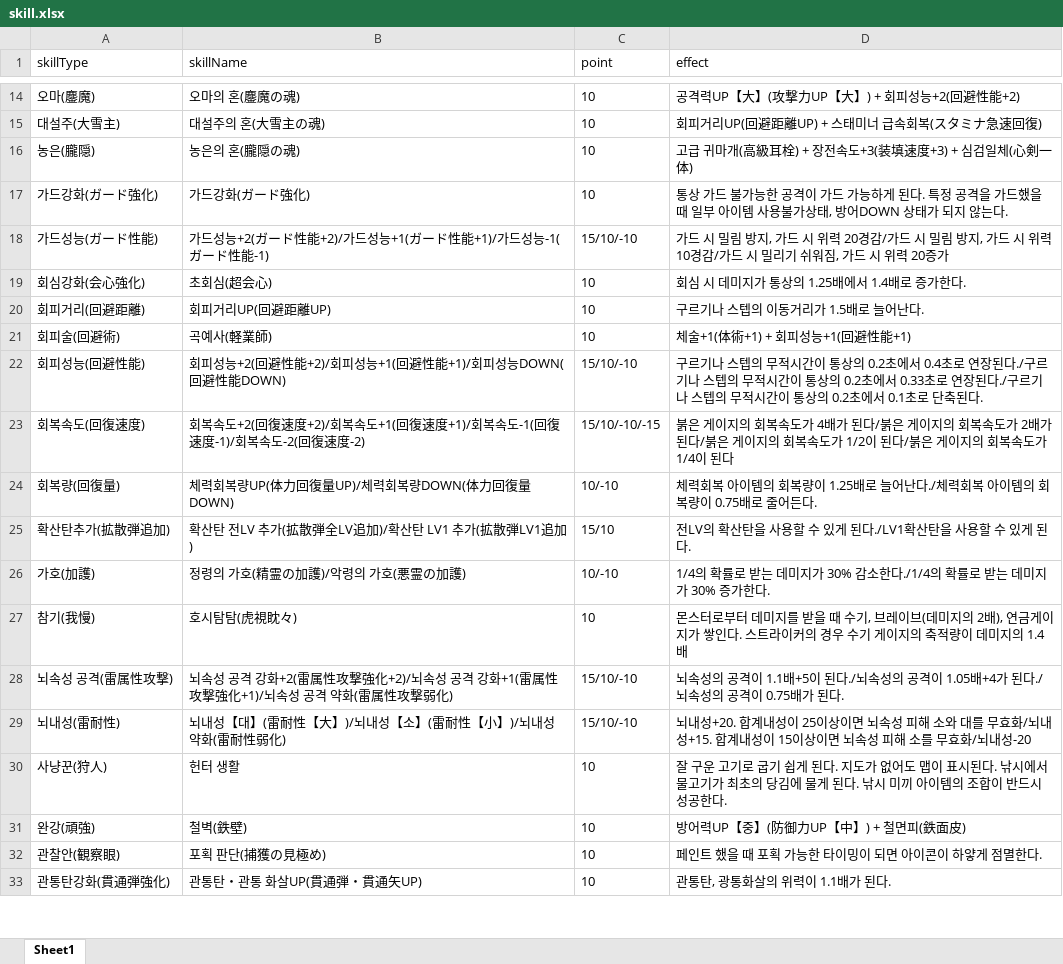
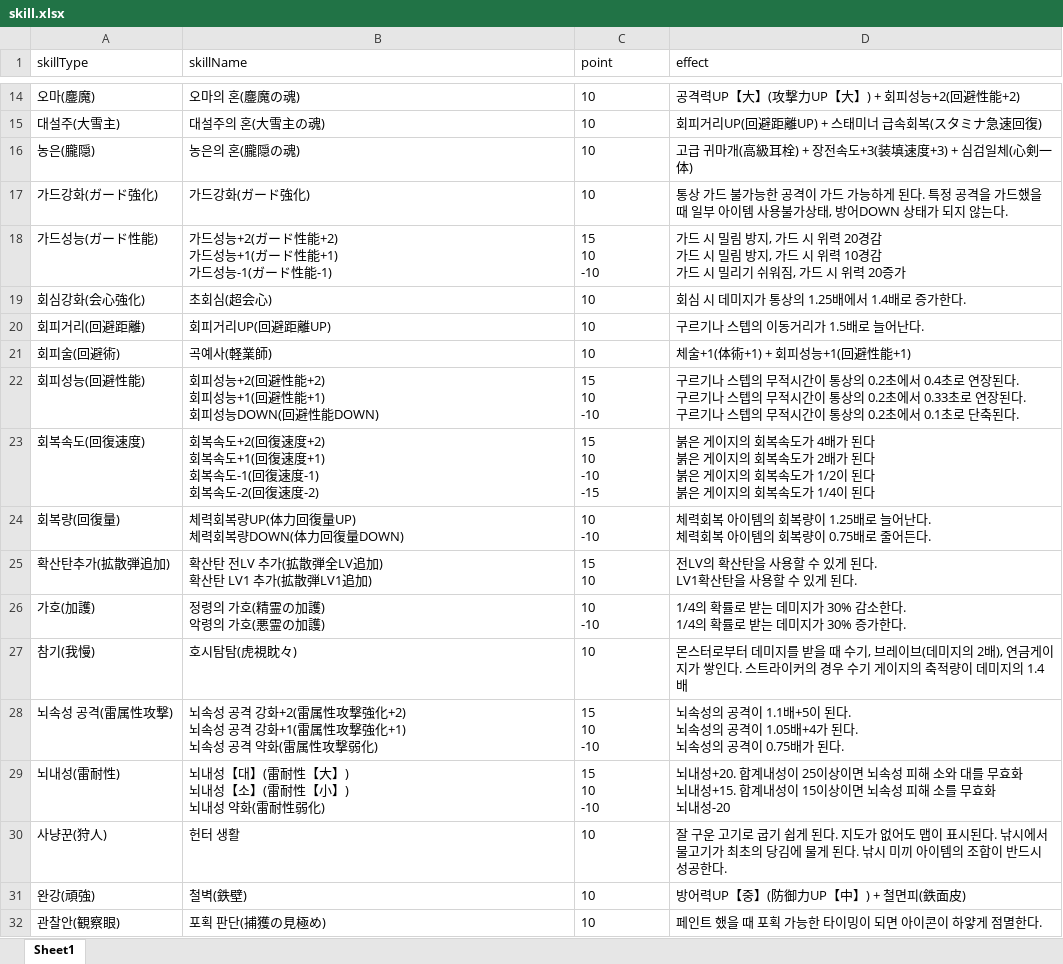
Before and after one commit to aiirohituzi/MHXXInfo, an Excel workbook: skill.xlsx, sheet Sheet1, drawn as a sheet; only a part is shown, gaps mark what is left out; the shorter side is filled out with more unchanged rows; values as stored, in another font and other column widths than the file's, no borders; ↵ is a line break in a cell; the diff covers the shown part only; the diff names each change by its address in the sheet, - before the commit and + after, or states it on an @@ line.

```diff
--- a/skill.xlsx (sheet Sheet1)
+++ b/skill.xlsx (sheet Sheet1)
-B18 (skillName): …ード性能+2)/가드성능+1(ガード性能+1)/가드성능…
+B18 (skillName): …ード性能+2) ↵ 가드성능+1(ガード性能+1) ↵ 가드성능…
-C18 (point): 15/10/-10
+C18 (point): 15 ↵ 10 ↵ -10
-D18 (effect): …20경감/가드 시 밀림 방지, 가드 시 위력 10경감/가드 시…
+D18 (effect): …20경감 ↵ 가드 시 밀림 방지, 가드 시 위력 10경감 ↵ 가드 시…
-B22 (skillName): …回避性能+2)/회피성능+1(回避性能+1)/회피성능…
+B22 (skillName): …回避性能+2) ↵ 회피성능+1(回避性能+1) ↵ 회피성능…
-C22 (point): 15/10/-10
+C22 (point): 15 ↵ 10 ↵ -10
-D22 (effect): …연장된다./구르기나 스텝의 무적시간이 통상의 0.2초에서 0.33초로 연장된다./구르기나…
+D22 (effect): …연장된다. ↵ 구르기나 스텝의 무적시간이 통상의 0.2초에서 0.33초로 연장된다. ↵ 구르기나…
-B23 (skillName): …回復速度+2)/회복속도+1(回復速度+1)/회복속도-1(回復速度-1)/회복속도…
+B23 (skillName): …回復速度+2) ↵ 회복속도+1(回復速度+1) ↵ 회복속도-1(回復速度-1) ↵ 회복속도…
-C23 (point): 15/10/-10/-15
+C23 (point): 15 ↵ 10 ↵ -10 ↵ -15
-D23 (effect): …가 된다/붉은 게이지의 회복속도가 2배가 된다/붉은 게이지의 회복속도가 1/2이 된다/붉은 게…
+D23 (effect): …가 된다 ↵ 붉은 게이지의 회복속도가 2배가 된다 ↵ 붉은 게이지의 회복속도가 1/2이 된다 ↵ 붉은 게…
-B24 (skillName): 체력회복량UP(体力回復量UP)/체력회복량DOWN(体力回復量DOWN)
+B24 (skillName): 체력회복량UP(体力回復量UP) ↵ 체력회복량DOWN(体力回復量DOWN)
-C24 (point): 10/-10
+C24 (point): 10 ↵ -10
-D24 (effect): …늘어난다./체력회복…
+D24 (effect): …늘어난다. ↵ 체력회복…
-B25 (skillName): 확산탄 전LV 추가(拡散弾全LV追加)/확산탄 LV1 추가(拡散弾LV1追加)
+B25 (skillName): 확산탄 전LV 추가(拡散弾全LV追加) ↵ 확산탄 LV1 추가(拡散弾LV1追加)
-C25 (point): 15/10
+C25 (point): 15 ↵ 10
-D25 (effect): 전LV의 확산탄을 사용할 수 있게 된다./LV1확산탄을 사용할 수 있게 된다.
+D25 (effect): 전LV의 확산탄을 사용할 수 있게 된다. ↵ LV1확산탄을 사용할 수 있게 된다.
-B26 (skillName): 정령의 가호(精霊の加護)/악령의 가호(悪霊の加護)
+B26 (skillName): 정령의 가호(精霊の加護) ↵ 악령의 가호(悪霊の加護)
-C26 (point): 10/-10
+C26 (point): 10 ↵ -10
-D26 (effect): …감소한다./1/4의 확률…
+D26 (effect): …감소한다. ↵ 1/4의 확률…
-B28 (skillName): …攻撃強化+2)/뇌속성 공격 강화+1(雷属性攻撃強化+1)/뇌속성…
+B28 (skillName): …攻撃強化+2) ↵ 뇌속성 공격 강화+1(雷属性攻撃強化+1) ↵ 뇌속성…
-C28:C29 (point): 15/10/-10
+C28:C29 (point): 15 ↵ 10 ↵ -10
-D28 (effect): …이 된다./뇌속성의 공격이 1.05배+4가 된다./뇌속성의…
+D28 (effect): …이 된다. ↵ 뇌속성의 공격이 1.05배+4가 된다. ↵ 뇌속성의…
-B29 (skillName): 뇌내성【대】(雷耐性【大】)/뇌내성【소】(雷耐性【小】)/뇌내성 약화(雷耐性弱化)
+B29 (skillName): 뇌내성【대】(雷耐性【大】) ↵ 뇌내성【소】(雷耐性【小】) ↵ 뇌내성 약화(雷耐性弱化)
-D29 (effect): …무효화/뇌내성+15. 합계내성이 15이상이면 뇌속성 피해 소를 무효화/뇌내성-20
+D29 (effect): …무효화 ↵ 뇌내성+15. 합계내성이 15이상이면 뇌속성 피해 소를 무효화 ↵ 뇌내성-20
```
Also changed, not shown: 181 edited cells and cell formats elsewhere in this sheet, 1 other file.
